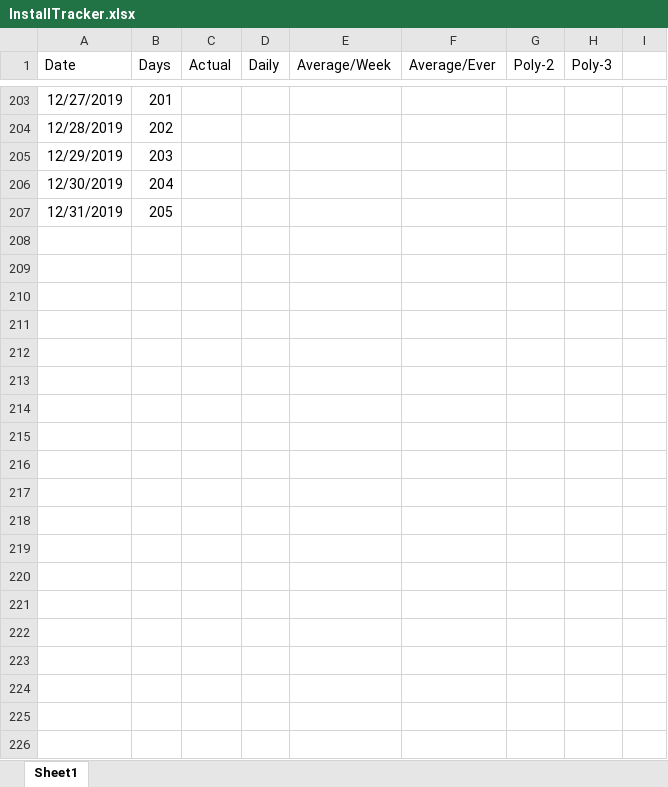
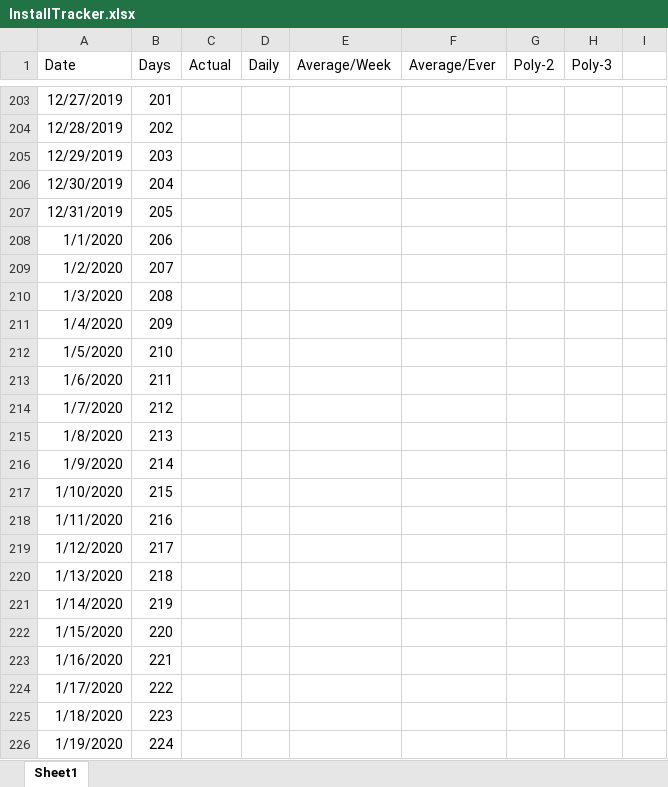
Before and after one commit to westonsfiala/CustomDiceRoller, an Excel workbook: InstallTracker.xlsx, sheet Sheet1, drawn as a sheet; only a part is shown, gaps mark what is left out; values as stored, in another font and other column widths than the file's, no borders; charts and pictures and conditional formats not drawn; the diff covers the shown part only; the diff names each change by its address in the sheet, - before the commit and + after, or states it on an @@ line.

Commit message:
Updated the install tracker

```diff
--- a/InstallTracker.xlsx (sheet Sheet1)
+++ b/InstallTracker.xlsx (sheet Sheet1)
+row 208: 1/1/2020 | 206
+row 209: 1/2/2020 | 207
+row 210: 1/3/2020 | 208
+row 211: 1/4/2020 | 209
+row 212: 1/5/2020 | 210
+row 213: 1/6/2020 | 211
+row 214: 1/7/2020 | 212
+row 215: 1/8/2020 | 213
+row 216: 1/9/2020 | 214
+row 217: 1/10/2020 | 215
+row 218: 1/11/2020 | 216
+row 219: 1/12/2020 | 217
+row 220: 1/13/2020 | 218
+row 221: 1/14/2020 | 219
+row 222: 1/15/2020 | 220
+row 223: 1/16/2020 | 221
+row 224: 1/17/2020 | 222
+row 225: 1/18/2020 | 223
+row 226: 1/19/2020 | 224
```
Also changed, not shown: 12 added rows and 61 edited cells elsewhere in this sheet, charts or pictures.
